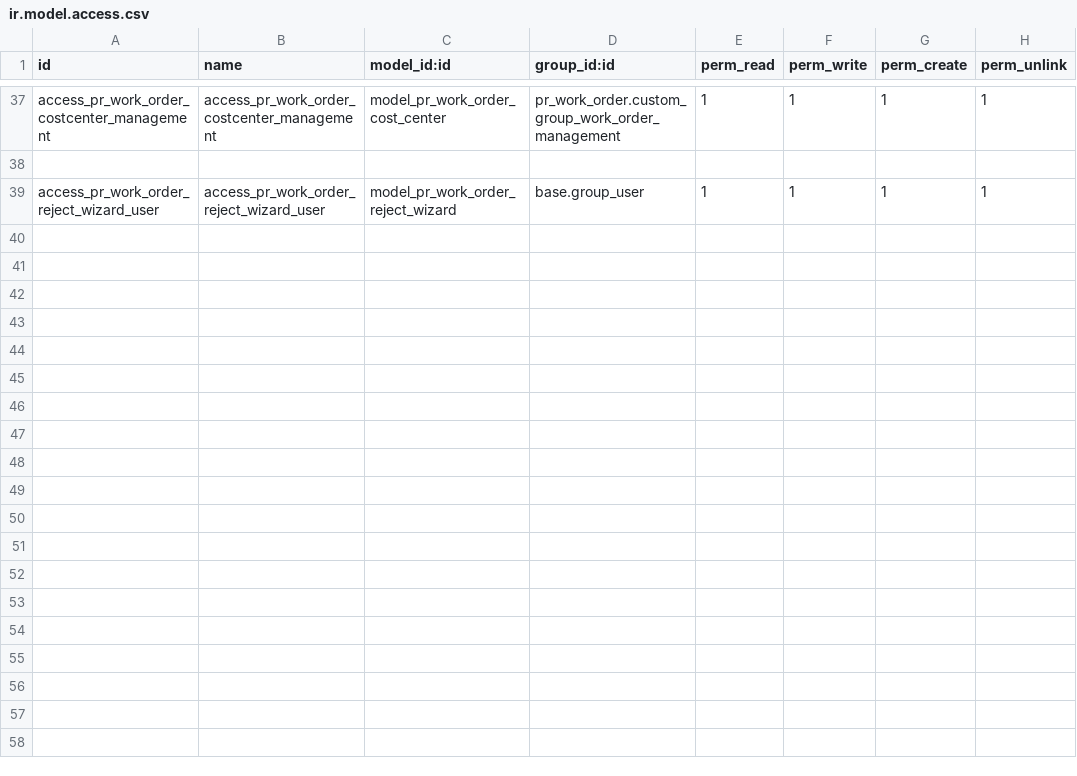
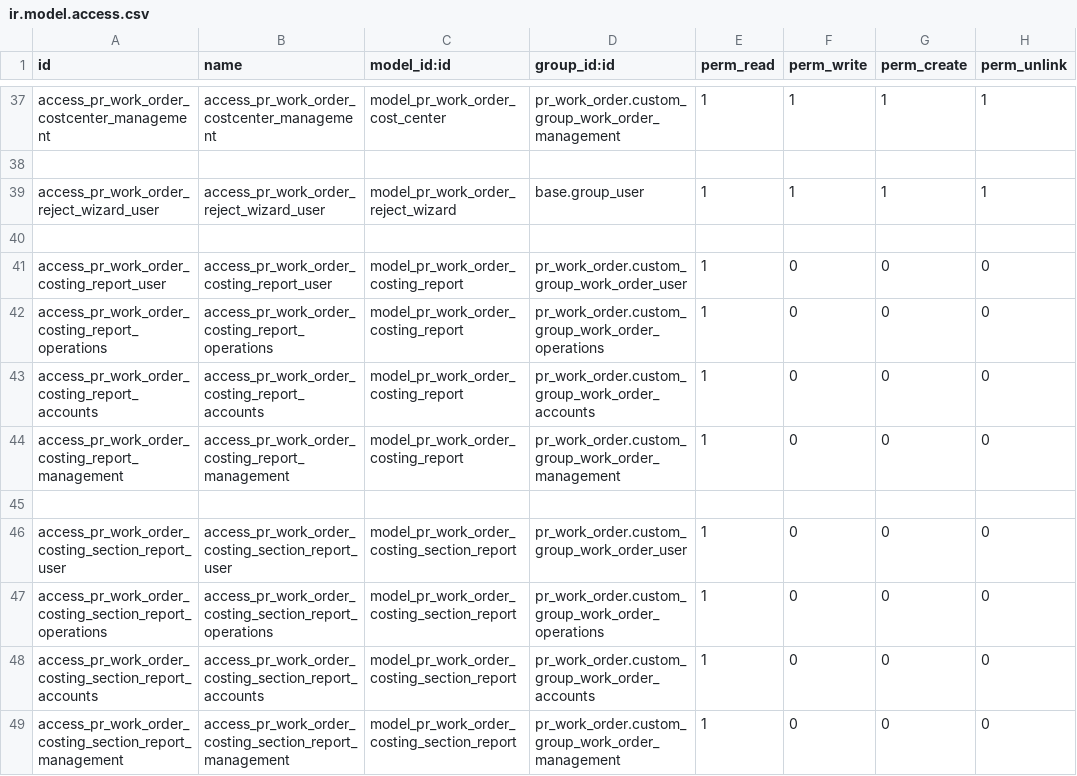
Before and after one commit to Petroraq-Engineering-Co-Ltd/Petroraq_V17, a CSV file: pr_work_order/security/ir.model.access.csv, drawn as a sheet; only a part is shown, gaps mark what is left out; the diff names each change by its address in the sheet, - before the commit and + after, or states it on an @@ line.

Commit message:
[ADD] construction and work order logic

```diff
--- a/pr_work_order/security/ir.model.access.csv
+++ b/pr_work_order/security/ir.model.access.csv
+row 40: (empty)
+row 41: access_pr_work_order_costing_report_user | access_pr_work_order_costing_report_user | model_pr_work_order_costing_report | pr_work_order.custom_group_work_order_user | 1 | 0 | 0 | 0
+row 42: access_pr_work_order_costing_report_operations | access_pr_work_order_costing_report_operations | model_pr_work_order_costing_report | pr_work_order.custom_group_work_order_operations | 1 | 0 | 0 | 0
+row 43: access_pr_work_order_costing_report_accounts | access_pr_work_order_costing_report_accounts | model_pr_work_order_costing_report | pr_work_order.custom_group_work_order_accounts | 1 | 0 | 0 | 0
+row 44: access_pr_work_order_costing_report_management | access_pr_work_order_costing_report_management | model_pr_work_order_costing_report | pr_work_order.custom_group_work_order_management | 1 | 0 | 0 | 0
+row 45: (empty)
+row 46: access_pr_work_order_costing_section_report_user | access_pr_work_order_costing_section_report_user | model_pr_work_order_costing_section_report | pr_work_order.custom_group_work_order_user | 1 | 0 | 0 | 0
+row 47: access_pr_work_order_costing_section_report_operations | access_pr_work_order_costing_section_report_operations | model_pr_work_order_costing_section_report | pr_work_order.custom_group_work_order_operations | 1 | 0 | 0 | 0
+row 48: access_pr_work_order_costing_section_report_accounts | access_pr_work_order_costing_section_report_accounts | model_pr_work_order_costing_section_report | pr_work_order.custom_group_work_order_accounts | 1 | 0 | 0 | 0
+row 49: access_pr_work_order_costing_section_report_management | access_pr_work_order_costing_section_report_management | model_pr_work_order_costing_section_report | pr_work_order.custom_group_work_order_management | 1 | 0 | 0 | 0
```
Also changed, not shown: 13 other files.
